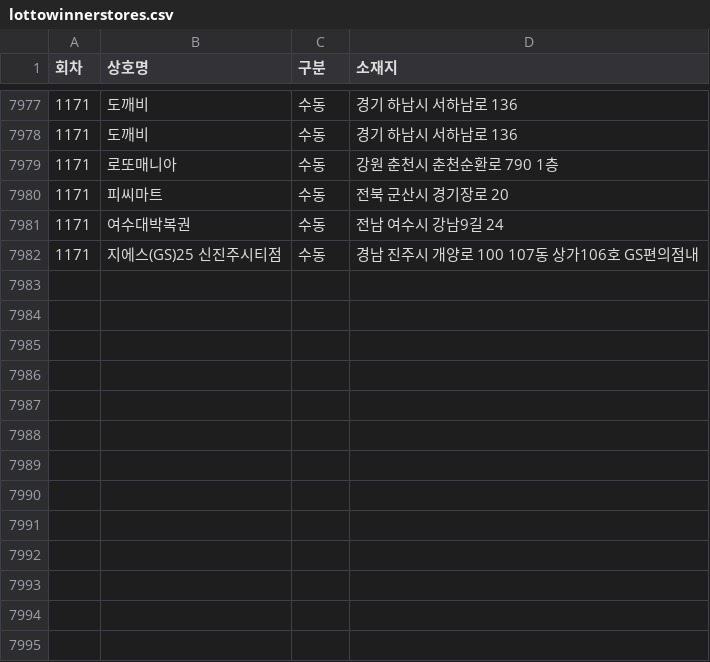
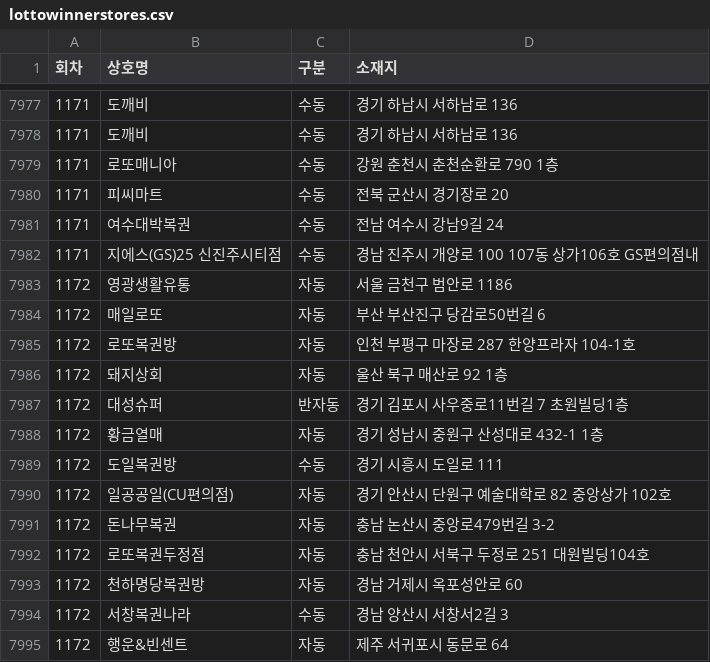
Before and after one commit to pipelinelife/pipelinelife.github.io, a CSV file: CSV/lottowinnerstores.csv, drawn as a sheet; only a part is shown, gaps mark what is left out; the diff names each change by its address in the sheet, - before the commit and + after, or states it on an @@ line.

Commit message:
update lottowinnerstores.csv

```diff
--- a/CSV/lottowinnerstores.csv
+++ b/CSV/lottowinnerstores.csv
+row 7983: 1172 | 영광생활유통 | 자동 | 서울 금천구 범안로 1186
+row 7984: 1172 | 매일로또 | 자동 | 부산 부산진구 당감로50번길 6
+row 7985: 1172 | 로또복권방 | 자동 | 인천 부평구 마장로 287 한양프라자 104-1호
+row 7986: 1172 | 돼지상회 | 자동 | 울산 북구 매산로 92 1층
+row 7987: 1172 | 대성슈퍼 | 반자동 | 경기 김포시 사우중로11번길 7 초원빌딩1층
+row 7988: 1172 | 황금열매 | 자동 | 경기 성남시 중원구 산성대로 432-1 1층
+row 7989: 1172 | 도일복권방 | 수동 | 경기 시흥시 도일로 111
+row 7990: 1172 | 일공공일(CU편의점) | 자동 | 경기 안산시 단원구 예술대학로 82 중앙상가 102호
+row 7991: 1172 | 돈나무복권 | 자동 | 충남 논산시 중앙로479번길 3-2
+row 7992: 1172 | 로또복권두정점 | 자동 | 충남 천안시 서북구 두정로 251 대원빌딩104호
+row 7993: 1172 | 천하명당복권방 | 자동 | 경남 거제시 옥포성안로 60
+row 7994: 1172 | 서창복권나라 | 수동 | 경남 양산시 서창서2길 3
+row 7995: 1172 | 행운&빈센트 | 자동 | 제주 서귀포시 동문로 64
```
